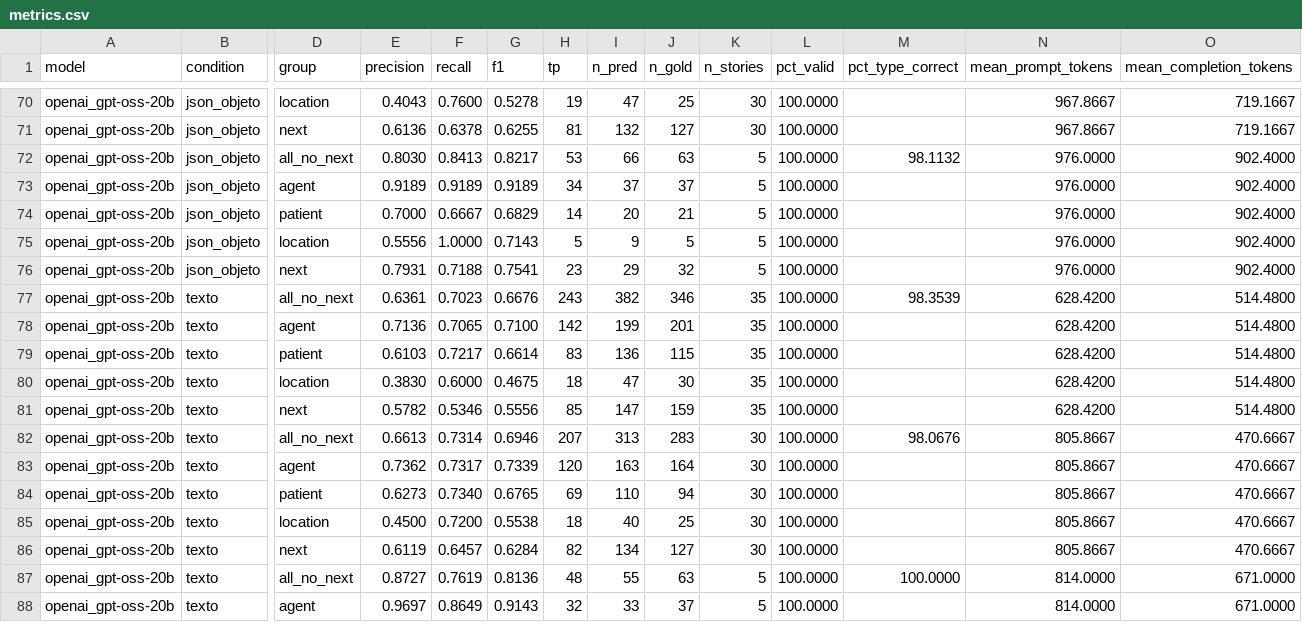
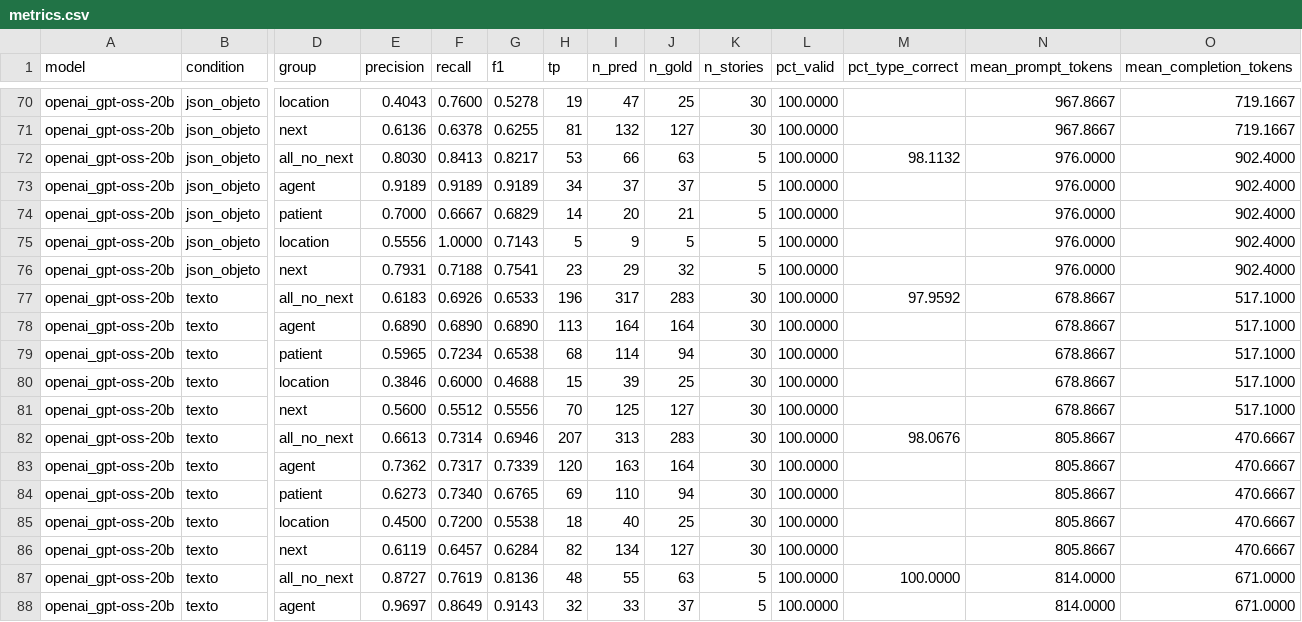
Before and after one commit to giano-montano/narrative-kgs-study, a CSV file: results/metrics.csv, drawn as a sheet; only a part is shown, gaps mark what is left out; the diff names each change by its address in the sheet, - before the commit and + after, or states it on an @@ line.

```diff
--- a/results/metrics.csv
+++ b/results/metrics.csv
-E77 (precision): 0.6361
+E77 (precision): 0.6183
-F77 (recall): 0.7023
+F77 (recall): 0.6926
-G77 (f1): 0.6676
+G77 (f1): 0.6533
-H77 (tp): 243
+H77 (tp): 196
-I77 (n_pred): 382
+I77 (n_pred): 317
-J77 (n_gold): 346
+J77 (n_gold): 283
-K77:K81 (n_stories): 35
+K77:K81 (n_stories): 30
-M77 (pct_type_correct): 98.3539
+M77 (pct_type_correct): 97.9592
-N77:N81 (mean_prompt_tokens): 628.4200
+N77:N81 (mean_prompt_tokens): 678.8667
-O77:O81 (mean_completion_tokens): 514.4800
+O77:O81 (mean_completion_tokens): 517.1000
-E78 (precision): 0.7136
+E78 (precision): 0.6890
-F78 (recall): 0.7065
+F78 (recall): 0.6890
-G78 (f1): 0.7100
+G78 (f1): 0.6890
-H78 (tp): 142
+H78 (tp): 113
-I78 (n_pred): 199
+I78 (n_pred): 164
-J78 (n_gold): 201
+J78 (n_gold): 164
-E79 (precision): 0.6103
+E79 (precision): 0.5965
-F79 (recall): 0.7217
+F79 (recall): 0.7234
-G79 (f1): 0.6614
+G79 (f1): 0.6538
-H79 (tp): 83
+H79 (tp): 68
-I79 (n_pred): 136
+I79 (n_pred): 114
-J79 (n_gold): 115
+J79 (n_gold): 94
-E80 (precision): 0.3830
+E80 (precision): 0.3846
-G80 (f1): 0.4675
+G80 (f1): 0.4688
-H80 (tp): 18
+H80 (tp): 15
-I80 (n_pred): 47
+I80 (n_pred): 39
-J80 (n_gold): 30
+J80 (n_gold): 25
-E81 (precision): 0.5782
+E81 (precision): 0.5600
-F81 (recall): 0.5346
+F81 (recall): 0.5512
-H81 (tp): 85
+H81 (tp): 70
-I81 (n_pred): 147
+I81 (n_pred): 125
-J81 (n_gold): 159
+J81 (n_gold): 127
```
Also changed, not shown: 5 other files.
